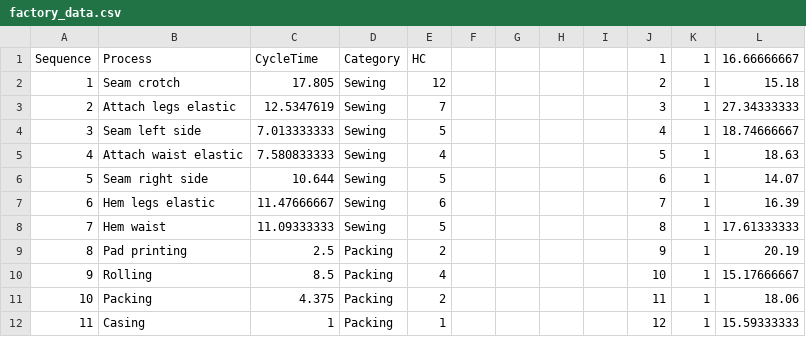
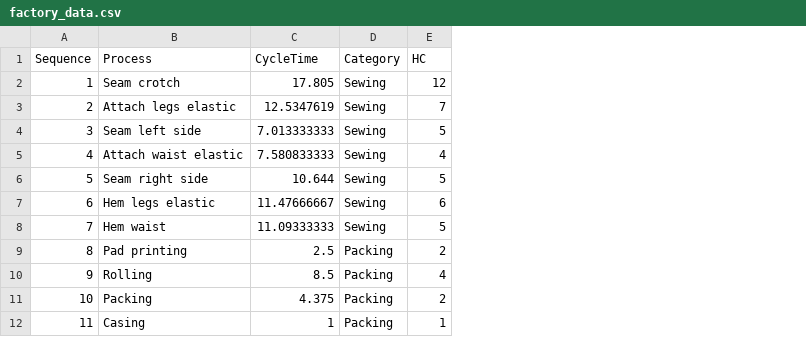
Before and after one commit to SuksanTK/My_Portfolio, a CSV file: data/factory_data.csv, drawn as a sheet; only a part is shown; the diff covers the shown part only; the diff names each change by its address in the sheet, - before the commit and + after, or states it on an @@ line.

```diff
--- a/data/factory_data.csv
+++ b/data/factory_data.csv
-column F, empty
-column G, empty
-column H, empty
-column I, empty
-column J (1), rows 2-12: 2 | 3 | 4 | 5 | 6 | 7 | 8 | 9 | 10 | 11 | 12
-column K (1), rows 2-12: all 1
-column L (16.66666667), rows 2-12: 15.18 | 27.34333333 | 18.74666667 | 18.63 | 14.07 | 16.39 | 17.61333333 | 20.19 | 15.17666667 | 18.06 | 15.59333333
```
Also changed, not shown: 41 removed rows elsewhere in this file, 24 other files.
